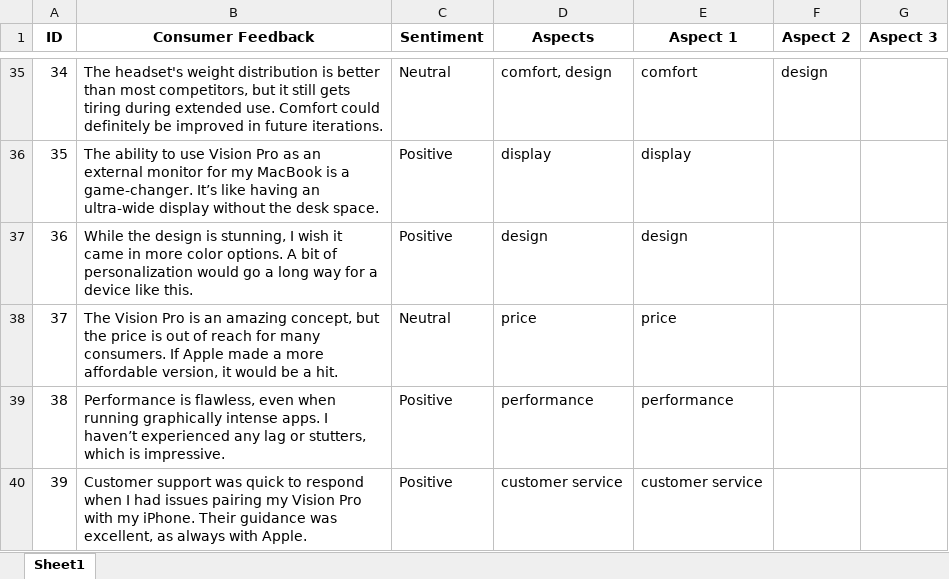
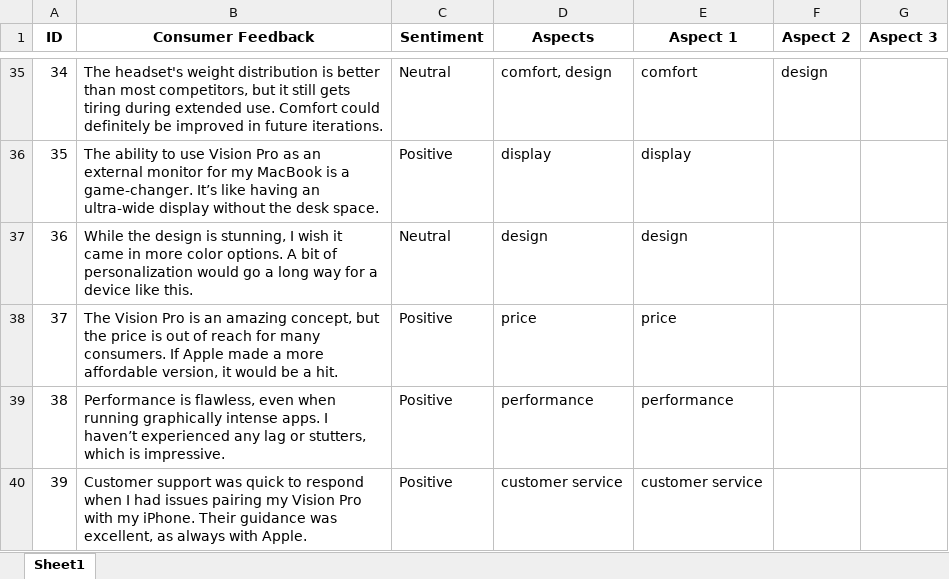
Before and after one commit to meganhealyy/FridayProject10, an Excel workbook: customer_feedback_with_sentiment_and_aspects.xlsx, sheet Sheet1, drawn as a sheet; only a part is shown, gaps mark what is left out; values as stored, in another font and other column widths than the file's, no borders; the diff names each change by its address in the sheet, - before the commit and + after, or states it on an @@ line.

Commit message:
Generate visualizations from the data

```diff
--- a/customer_feedback_with_sentiment_and_aspects.xlsx (sheet Sheet1)
+++ b/customer_feedback_with_sentiment_and_aspects.xlsx (sheet Sheet1)
-C37 (Sentiment): Positive
+C37 (Sentiment): Neutral
-C38 (Sentiment): Neutral
+C38 (Sentiment): Positive
```
Also changed, not shown: 3 other files.
